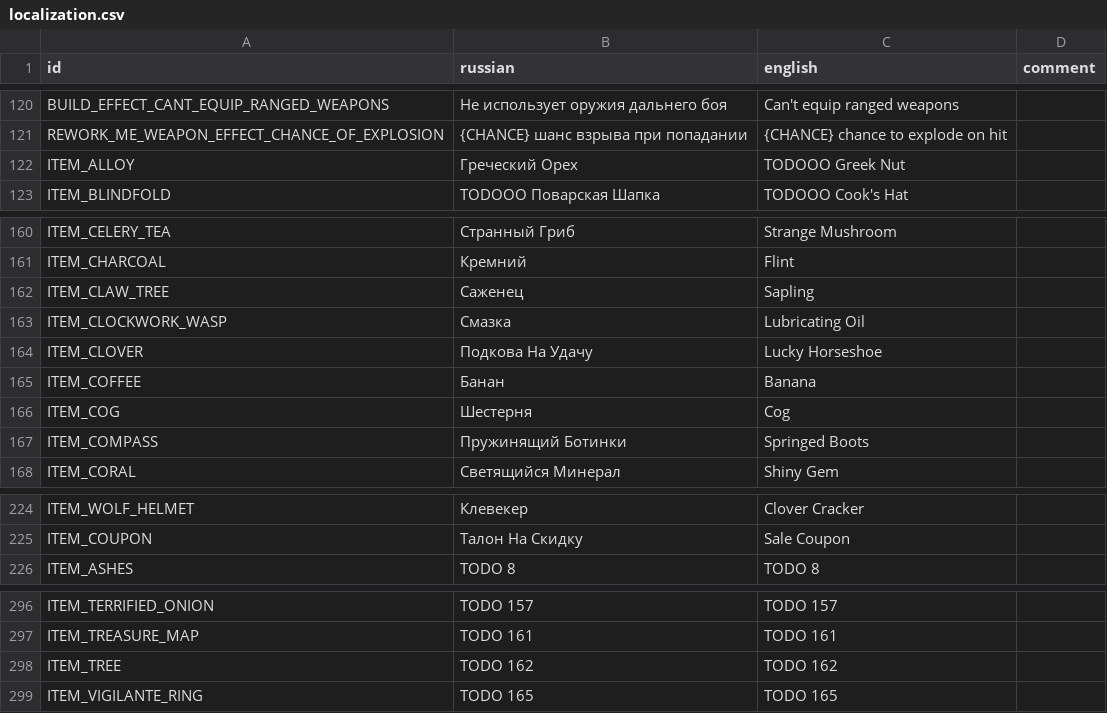
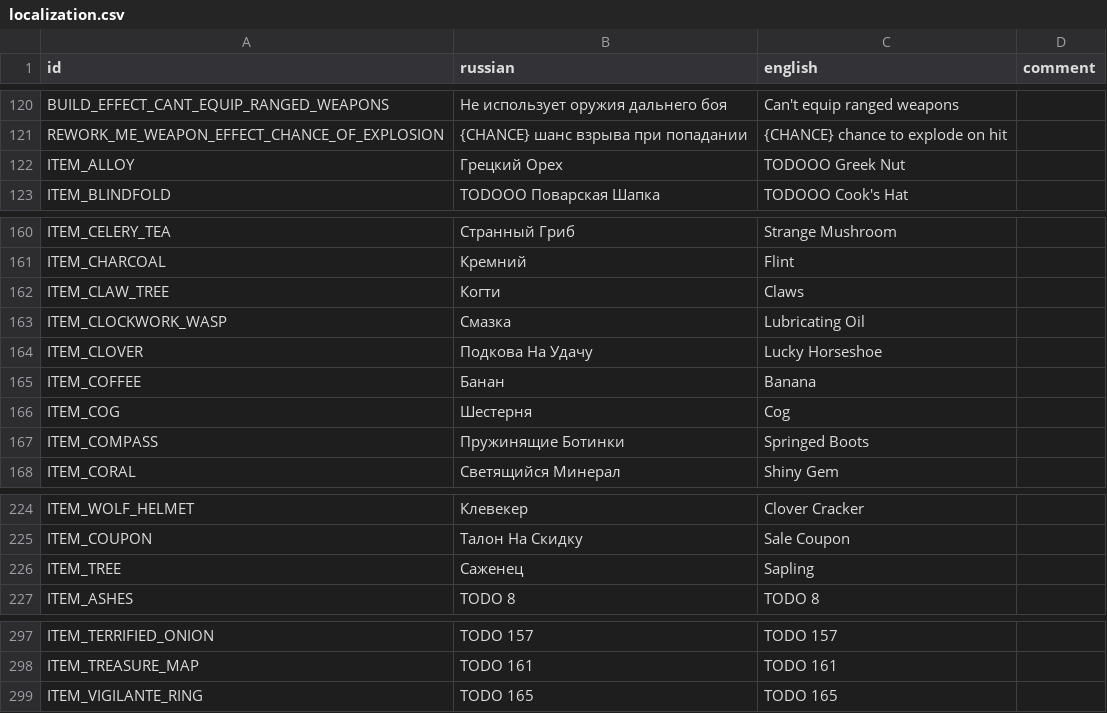
Before and after one commit to hulvdan/cookier, a CSV file: assets/localization.csv, drawn as a sheet; only a part is shown, gaps mark what is left out.

```diff
--- a/assets/localization.csv
+++ b/assets/localization.csv
@@ -121,3 +121,3 @@ BUILD_EFFECT_CANT_EQUIP_RANGED_WEAPONS;Не использует оружия д
 REWORK_ME_WEAPON_EFFECT_CHANCE_OF_EXPLOSION;{CHANCE} шанс взрыва при попадании;{CHANCE} chance to explode on hit;
-ITEM_ALLOY;Греческий Орех;TODOOO Greek Nut;
+ITEM_ALLOY;Грецкий Орех;TODOOO Greek Nut;
 ITEM_BLINDFOLD;TODOOO Поварская Шапка;TODOOO Cook's Hat;
@@ -161,3 +161,3 @@ ITEM_CELERY_TEA;Странный Гриб;Strange Mushroom;
 ITEM_CHARCOAL;Кремний;Flint;
-ITEM_CLAW_TREE;Саженец;Sapling;
+ITEM_CLAW_TREE;Когти;Claws;
 ITEM_CLOCKWORK_WASP;Смазка;Lubricating Oil;
@@ -166,3 +166,3 @@ ITEM_COFFEE;Банан;Banana;
 ITEM_COG;Шестерня;Cog;
-ITEM_COMPASS;Пружинящий Ботинки;Springed Boots;
+ITEM_COMPASS;Пружинящие Ботинки;Springed Boots;
 ITEM_CORAL;Светящийся Минерал;Shiny Gem;
@@ -225,2 +225,3 @@ ITEM_WOLF_HELMET;Клевекер;Clover Cracker;
 ITEM_COUPON;Талон На Скидку;Sale Coupon;
+ITEM_TREE;Саженец;Sapling;
 ITEM_ASHES;TODO 8;TODO 8;
@@ -297,3 +298,2 @@ ITEM_TERRIFIED_ONION;TODO 157;TODO 157;
 ITEM_TREASURE_MAP;TODO 161;TODO 161;
-ITEM_TREE;TODO 162;TODO 162;
 ITEM_VIGILANTE_RING;TODO 165;TODO 165;
```
Also changed, not shown: 3 other files.
